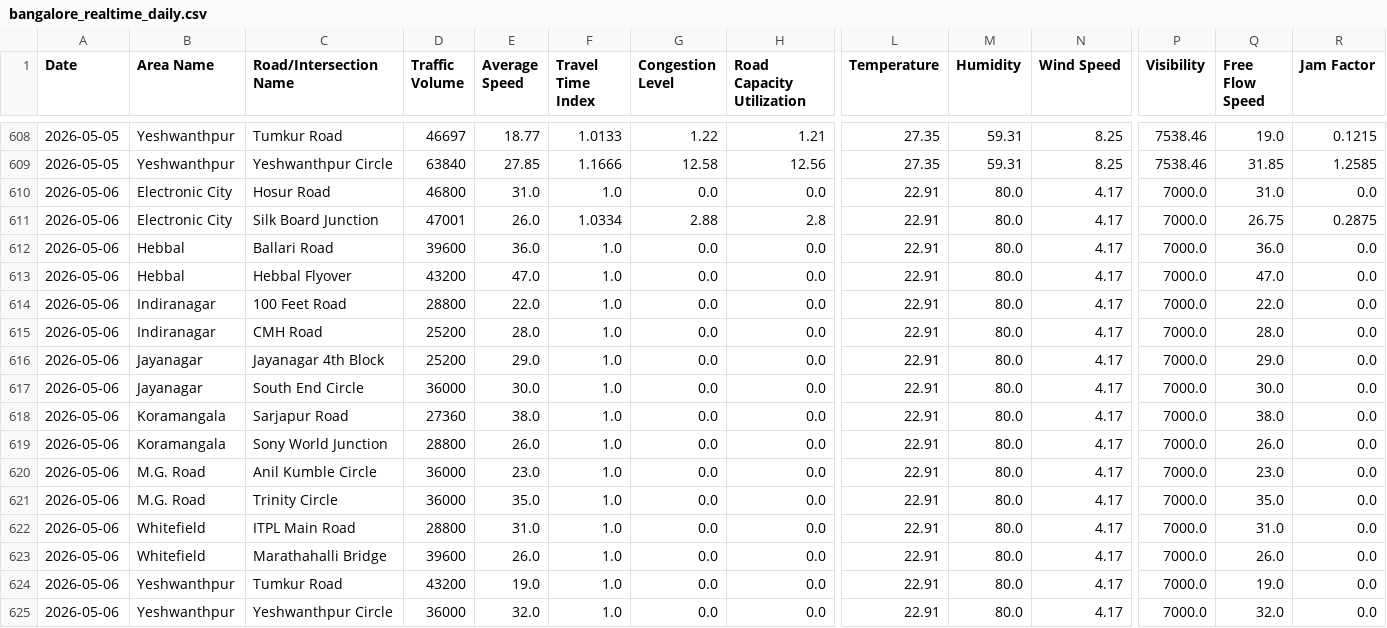
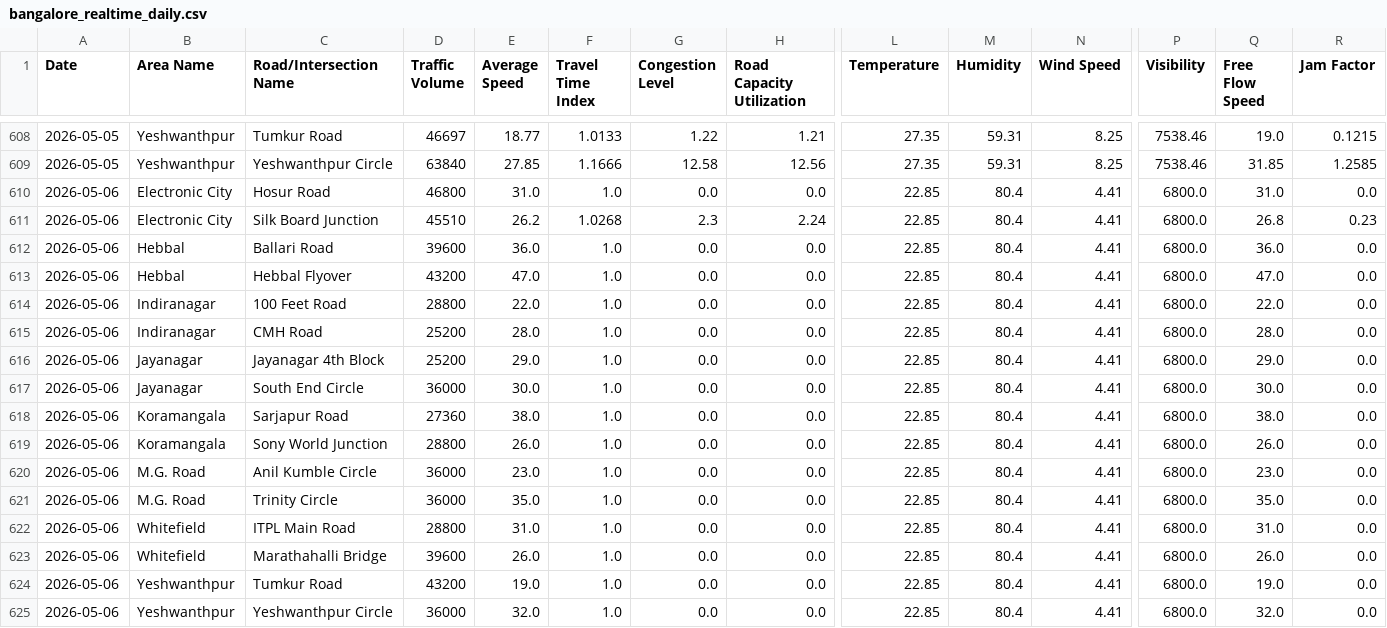
Before and after one commit to Deepa-chinnu/Research_traffic, a CSV file: RAC4_Revised/Realtime_Data_Collection/data/bangalore_realtime_daily.csv, drawn as a sheet; only a part is shown, gaps mark what is left out; the diff names each change by its address in the sheet, - before the commit and + after, or states it on an @@ line.

```diff
--- a/RAC4_Revised/Realtime_Data_Collection/data/bangalore_realtime_daily.csv
+++ b/RAC4_Revised/Realtime_Data_Collection/data/bangalore_realtime_daily.csv
-L610:L625 (Temperature): 22.91
+L610:L625 (Temperature): 22.85
-M610:M625 (Humidity): 80.0
+M610:M625 (Humidity): 80.4
-N610:N625 (Wind Speed): 4.17
+N610:N625 (Wind Speed): 4.41
-P610:P625 (Visibility): 7000.0
+P610:P625 (Visibility): 6800.0
-D611 (Traffic Volume): 47001
+D611 (Traffic Volume): 45510
-E611 (Average Speed): 26.0
+E611 (Average Speed): 26.2
-F611 (Travel Time Index): 1.0334
+F611 (Travel Time Index): 1.0268
-G611 (Congestion Level): 2.88
+G611 (Congestion Level): 2.3
-H611 (Road Capacity Utilization): 2.8
+H611 (Road Capacity Utilization): 2.24
-Q611 (Free Flow Speed): 26.75
+Q611 (Free Flow Speed): 26.8
-R611 (Jam Factor): 0.2875
+R611 (Jam Factor): 0.23
```
Also changed, not shown: 1 other file.
